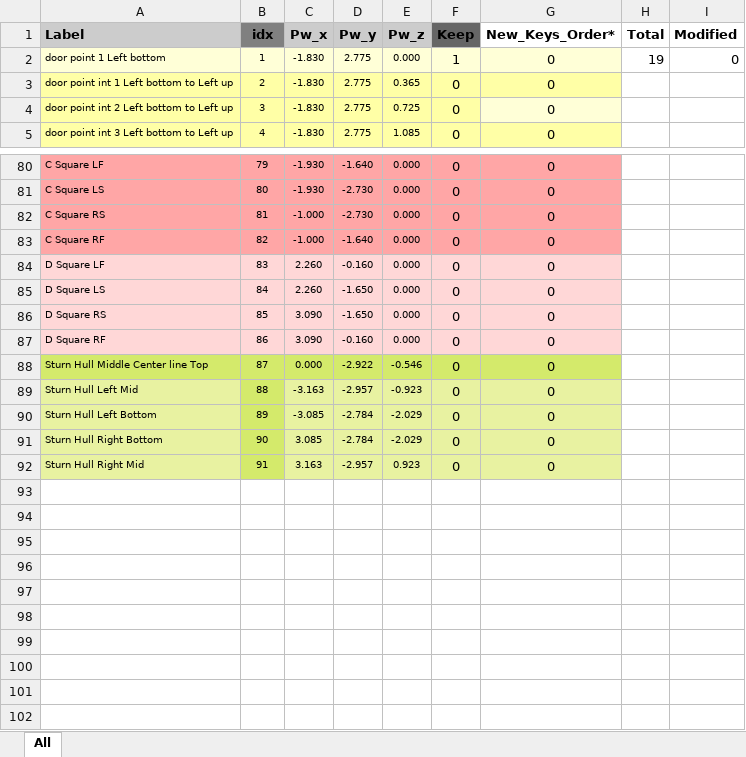
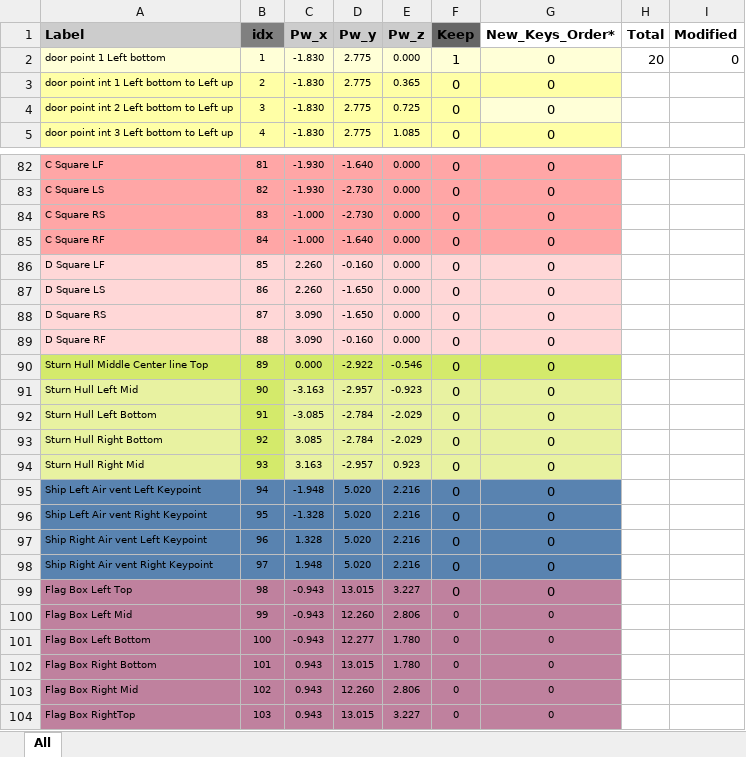
Before and after one commit to ManeeshW/SDML, an Excel workbook: pw.xlsx, sheet All, drawn as a sheet; only a part is shown, gaps mark what is left out; values as stored, in another font and other column widths than the file's, no borders; conditional formats not drawn; addresses are those after the commit; the diff covers the shown part only; the diff names each change by its address in the sheet, - before the commit and + after, or states it on an @@ line.

```diff
--- a/pw.xlsx (sheet All)
+++ b/pw.xlsx (sheet All)
-H2 (Total): 19
+H2 (Total): 20
-B82 (idx): 79
+B82 (idx): 81
-B83 (idx): 80
+B83 (idx): 82
-B84 (idx): 81
+B84 (idx): 83
-B85 (idx): 82
+B85 (idx): 84
-B86 (idx): 83
+B86 (idx): 85
-B87 (idx): 84
+B87 (idx): 86
-B88 (idx): 85
+B88 (idx): 87
-B89 (idx): 86
+B89 (idx): 88
-B90 (idx): 87
+B90 (idx): 89
-B91 (idx): 88
+B91 (idx): 90
-B92 (idx): 89
+B92 (idx): 91
-B93 (idx): 90
+B93 (idx): 92
-B94 (idx): 91
+B94 (idx): 93
+row 95: Ship Left Air vent Left Keypoint | 94 | -1.948 | 5.020 | 2.216 | 0 | 0
+row 96: Ship Left Air vent Right Keypoint | 95 | -1.328 | 5.020 | 2.216 | 0 | 0
+row 97: Ship Right Air vent Left Keypoint | 96 | 1.328 | 5.020 | 2.216 | 0 | 0
+row 98: Ship Right Air vent Right Keypoint | 97 | 1.948 | 5.020 | 2.216 | 0 | 0
+row 99: Flag Box Left Top | 98 | -0.943 | 13.015 | 3.227 | 0 | 0
+row 100: Flag Box Left Mid | 99 | -0.943 | 12.260 | 2.806 | 0 | 0
+row 101: Flag Box Left Bottom | 100 | -0.943 | 12.277 | 1.780 | 0 | 0
+row 102: Flag Box Right Bottom | 101 | 0.943 | 13.015 | 1.780 | 0 | 0
+row 103: Flag Box Right Mid | 102 | 0.943 | 12.260 | 2.806 | 0 | 0
+row 104: Flag Box RightTop | 103 | 0.943 | 13.015 | 3.227 | 0 | 0
```
Also changed, not shown: 2 added rows, 48 edited cells and cell formats elsewhere in this sheet, formulas that keep their value.
